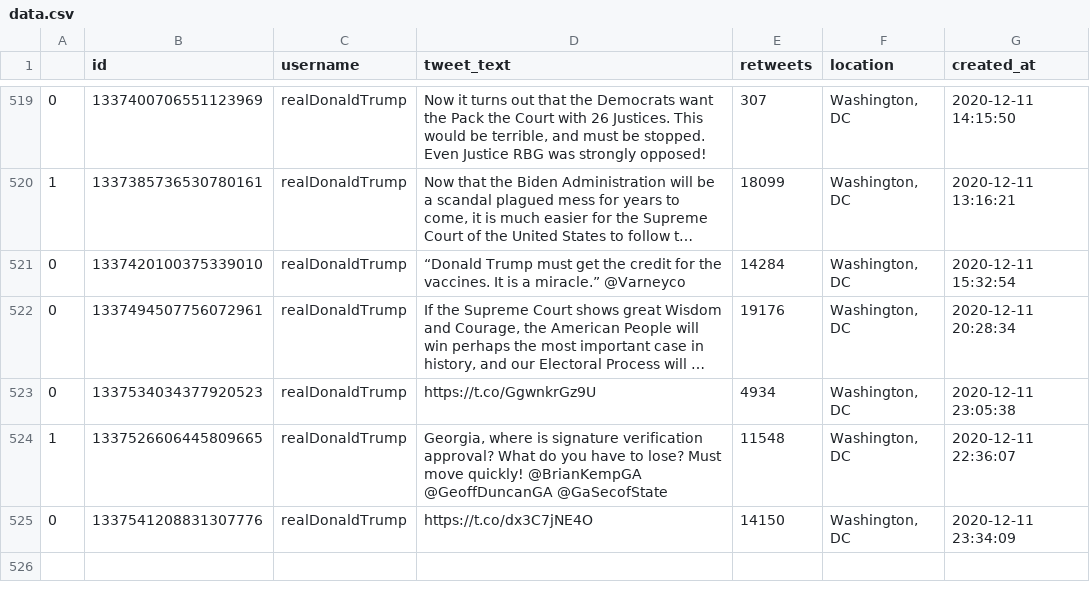
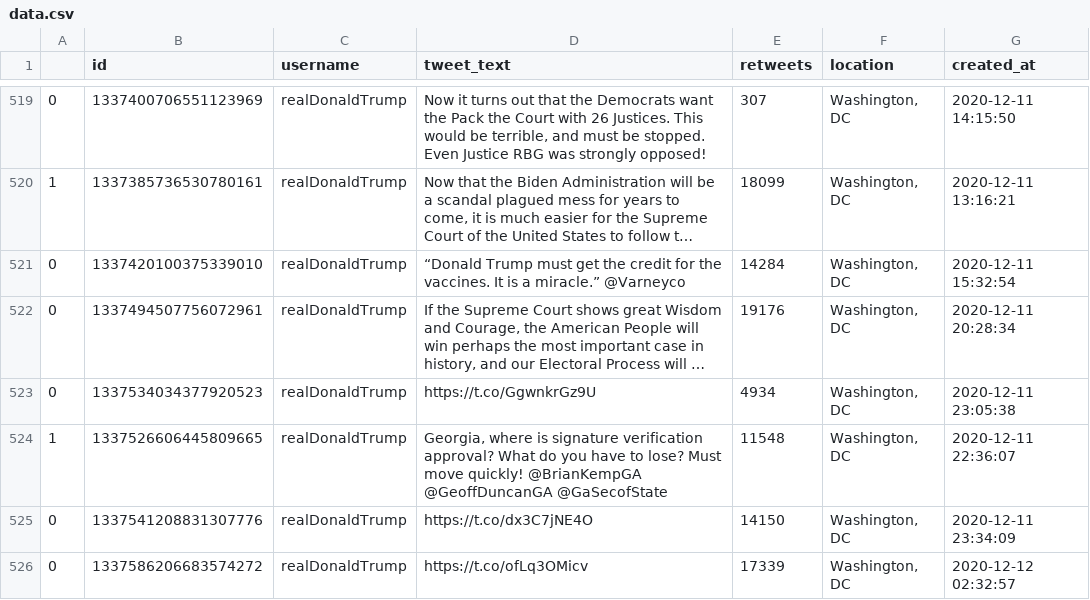
Before and after one commit to joshkraft/daily-candidate-tweets, a CSV file: data/realDonaldTrump/data.csv, drawn as a sheet; only a part is shown, gaps mark what is left out; long unchanged cells end in …; the diff names each change by its address in the sheet, - before the commit and + after, or states it on an @@ line.

Commit message:
Latest data: Sat Dec 12 03:16:29 UTC 2020

```diff
--- a/data/realDonaldTrump/data.csv
+++ b/data/realDonaldTrump/data.csv
+row 526: 0 | 1337586206683574272 | realDonaldTrump | https://t.co/ofLq3OMicv | 17339 | Washington, DC | 2020-12-12 02:32:57
```
Also changed, not shown: 1 other file.
